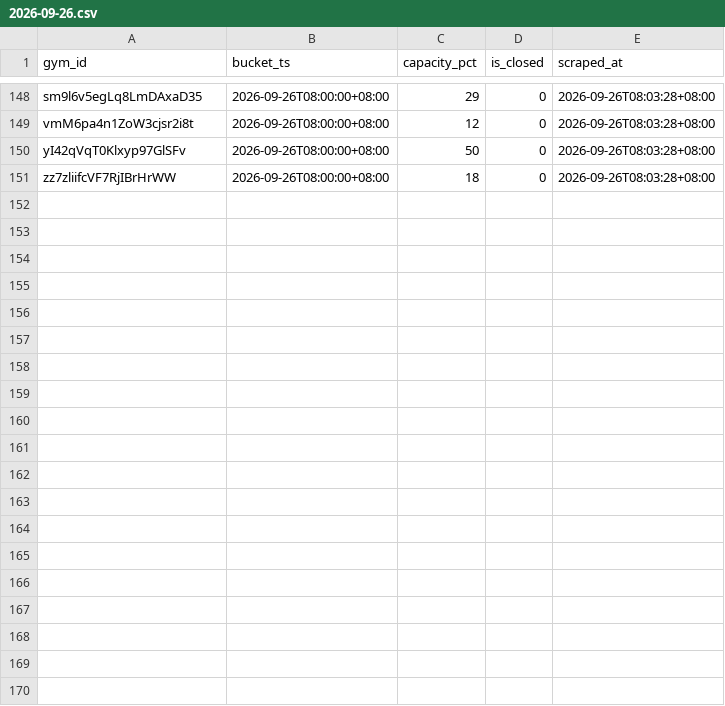
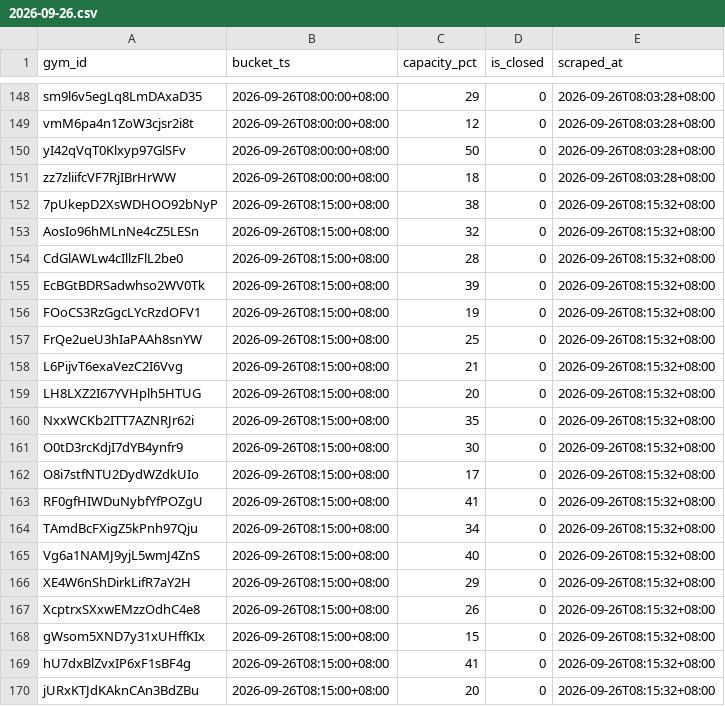
Before and after one commit to geraldlim8-max/activesg-gym-crowd, a CSV file: data/days/2026-09-26.csv, drawn as a sheet; only a part is shown, gaps mark what is left out; the diff covers the shown part only; the diff names each change by its address in the sheet, - before the commit and + after, or states it on an @@ line.

Commit message:
data: slot 2026-09-26T08:15:00+08:00 (3450 rows)

```diff
--- a/data/days/2026-09-26.csv
+++ b/data/days/2026-09-26.csv
+row 152: 7pUkepD2XsWDHOO92bNyP | 2026-09-26T08:15:00+08:00 | 38 | 0 | 2026-09-26T08:15:32+08:00
+row 153: AosIo96hMLnNe4cZ5LESn | 2026-09-26T08:15:00+08:00 | 32 | 0 | 2026-09-26T08:15:32+08:00
+row 154: CdGlAWLw4cIllzFlL2be0 | 2026-09-26T08:15:00+08:00 | 28 | 0 | 2026-09-26T08:15:32+08:00
+row 155: EcBGtBDRSadwhso2WV0Tk | 2026-09-26T08:15:00+08:00 | 39 | 0 | 2026-09-26T08:15:32+08:00
+row 156: FOoCS3RzGgcLYcRzdOFV1 | 2026-09-26T08:15:00+08:00 | 19 | 0 | 2026-09-26T08:15:32+08:00
+row 157: FrQe2ueU3hIaPAAh8snYW | 2026-09-26T08:15:00+08:00 | 25 | 0 | 2026-09-26T08:15:32+08:00
+row 158: L6PijvT6exaVezC2I6Vvg | 2026-09-26T08:15:00+08:00 | 21 | 0 | 2026-09-26T08:15:32+08:00
+row 159: LH8LXZ2I67YVHplh5HTUG | 2026-09-26T08:15:00+08:00 | 20 | 0 | 2026-09-26T08:15:32+08:00
+row 160: NxxWCKb2ITT7AZNRJr62i | 2026-09-26T08:15:00+08:00 | 35 | 0 | 2026-09-26T08:15:32+08:00
+row 161: O0tD3rcKdjI7dYB4ynfr9 | 2026-09-26T08:15:00+08:00 | 30 | 0 | 2026-09-26T08:15:32+08:00
+row 162: O8i7stfNTU2DydWZdkUIo | 2026-09-26T08:15:00+08:00 | 17 | 0 | 2026-09-26T08:15:32+08:00
+row 163: RF0gfHIWDuNybfYfPOZgU | 2026-09-26T08:15:00+08:00 | 41 | 0 | 2026-09-26T08:15:32+08:00
+row 164: TAmdBcFXigZ5kPnh97Qju | 2026-09-26T08:15:00+08:00 | 34 | 0 | 2026-09-26T08:15:32+08:00
+row 165: Vg6a1NAMJ9yjL5wmJ4ZnS | 2026-09-26T08:15:00+08:00 | 40 | 0 | 2026-09-26T08:15:32+08:00
+row 166: XE4W6nShDirkLifR7aY2H | 2026-09-26T08:15:00+08:00 | 29 | 0 | 2026-09-26T08:15:32+08:00
+row 167: XcptrxSXxwEMzzOdhC4e8 | 2026-09-26T08:15:00+08:00 | 26 | 0 | 2026-09-26T08:15:32+08:00
+row 168: gWsom5XND7y31xUHffKIx | 2026-09-26T08:15:00+08:00 | 15 | 0 | 2026-09-26T08:15:32+08:00
+row 169: hU7dxBlZvxIP6xF1sBF4g | 2026-09-26T08:15:00+08:00 | 41 | 0 | 2026-09-26T08:15:32+08:00
+row 170: jURxKTJdKAknCAn3BdZBu | 2026-09-26T08:15:00+08:00 | 20 | 0 | 2026-09-26T08:15:32+08:00
```
Also changed, not shown: 11 added rows elsewhere in this file, 1 other file.
